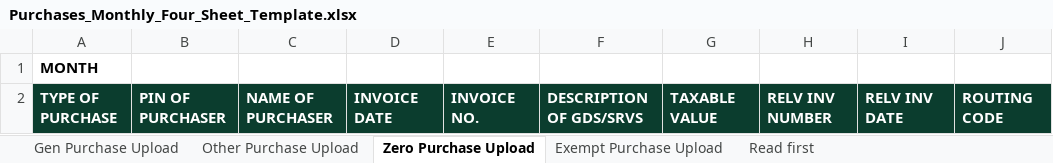
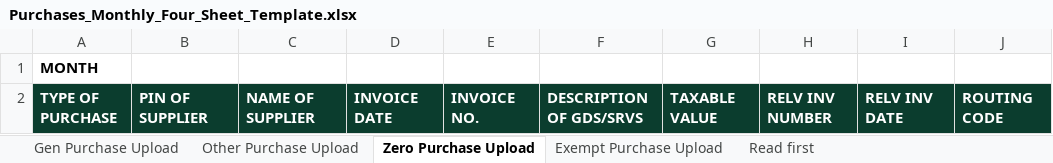
Before and after one commit to cpaalarcon-ux/PCL-CRM, an Excel workbook: templates/Purchases_Monthly_Four_Sheet_Template.xlsx, sheet Zero Purchase Upload, drawn as a sheet; only a part is shown; values as stored, in another font and other column widths than the file's, no borders; the diff names each change by its address in the sheet, - before the commit and + after, or states it on an @@ line.

```diff
--- a/templates/Purchases_Monthly_Four_Sheet_Template.xlsx (sheet Zero Purchase Upload)
+++ b/templates/Purchases_Monthly_Four_Sheet_Template.xlsx (sheet Zero Purchase Upload)
-B2: PIN OF PURCHASER
+B2: PIN OF SUPPLIER
-C2: NAME OF PURCHASER
+C2: NAME OF SUPPLIER
```
Also changed, not shown: sheet Exempt Purchase Upload, sheet Gen Purchase Upload, sheet Other Purchase Upload, 34 other files.
